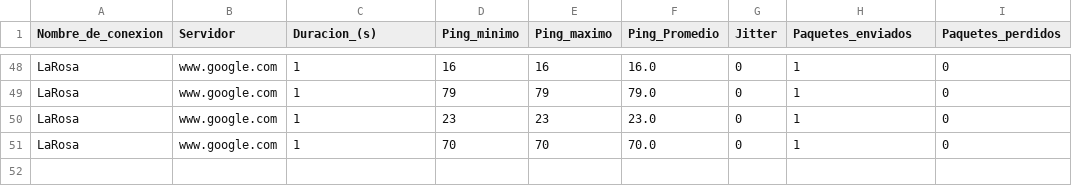
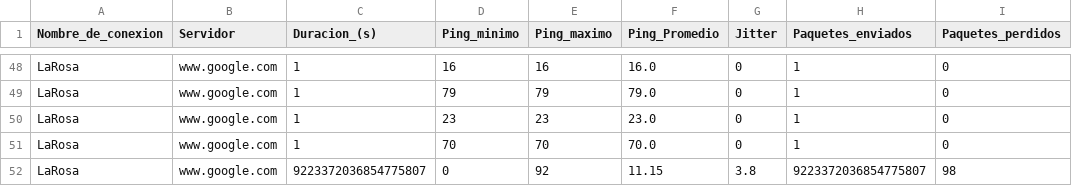
Before and after one commit to Radagast433/DowntimeRegister, a CSV file: Results/LaRosa_ping_results.csv, drawn as a sheet; only a part is shown, gaps mark what is left out; the diff names each change by its address in the sheet, - before the commit and + after, or states it on an @@ line.

```diff
--- a/Results/LaRosa_ping_results.csv
+++ b/Results/LaRosa_ping_results.csv
+row 52: LaRosa | www.google.com | 9223372036854775807 | 0 | 92 | 11.15 | 3.8 | 9223372036854775807 | 98
```
Also changed, not shown: 3 other files.
